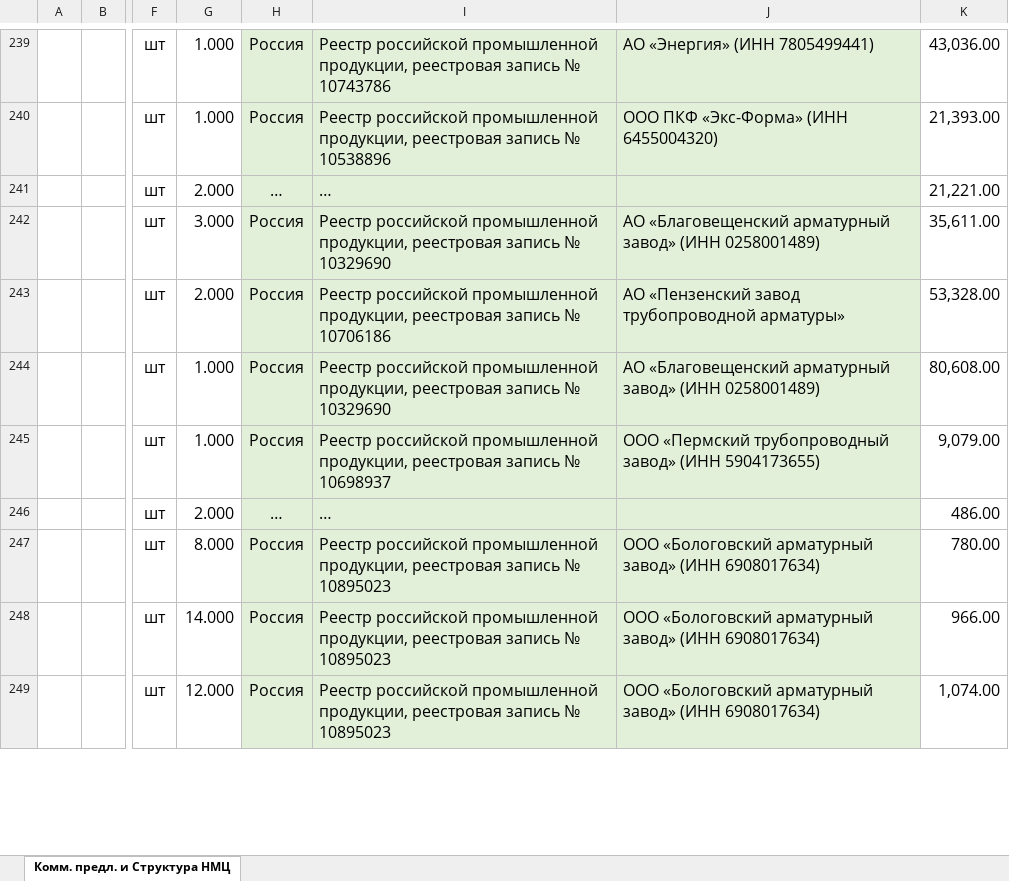
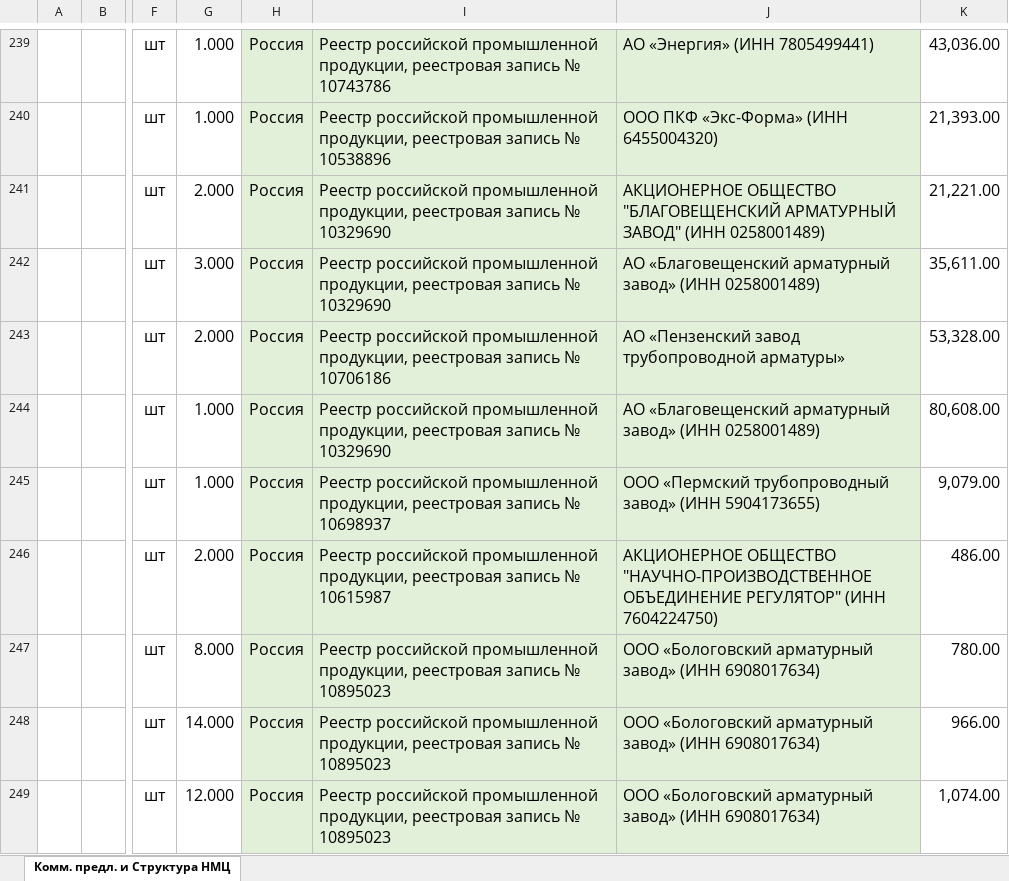
Before and after one commit to arorlov93/Tender-RUS-, an Excel workbook: KAMCHATKA_ZAYAVKA/02a_КП_официальная_форма_заполнено.xlsx, sheet Комм. предл. и Структура НМЦ, drawn as a sheet; only a part is shown, gaps mark what is left out; values as stored, in another font and other column widths than the file's, no borders; the diff covers the shown part only; the diff names each change by its address in the sheet, - before the commit and + after, or states it on an @@ line.

```diff
--- a/KAMCHATKA_ZAYAVKA/02a_КП_официальная_форма_заполнено.xlsx (sheet Комм. предл. и Структура НМЦ)
+++ b/KAMCHATKA_ZAYAVKA/02a_КП_официальная_форма_заполнено.xlsx (sheet Комм. предл. и Структура НМЦ)
-H241: …
+H241: Россия
-I241: …
+I241: Реестр российской промышленной продукции, реестровая запись № 10329690
-J241: (empty)
+J241: АКЦИОНЕРНОЕ ОБЩЕСТВО "БЛАГОВЕЩЕНСКИЙ АРМАТУРНЫЙ ЗАВОД" (ИНН 0258001489)
-H246: …
+H246: Россия
-I246: …
+I246: Реестр российской промышленной продукции, реестровая запись № 10615987
-J246: (empty)
+J246: АКЦИОНЕРНОЕ ОБЩЕСТВО "НАУЧНО-ПРОИЗВОДСТВЕННОЕ ОБЪЕДИНЕНИЕ РЕГУЛЯТОР" (ИНН 7604224750)
```
Also changed, not shown: 108 edited cells elsewhere in this sheet, 4 other files.
